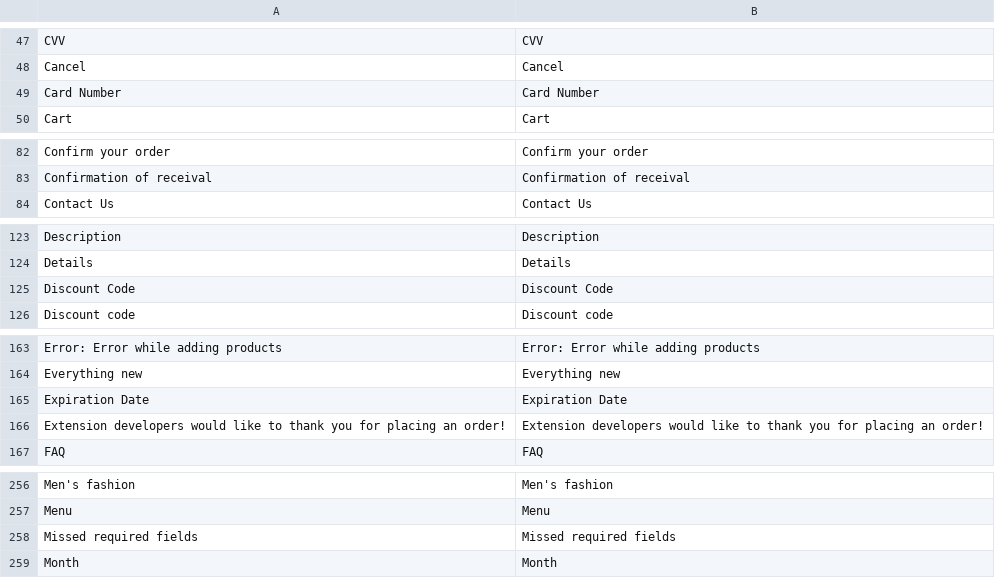
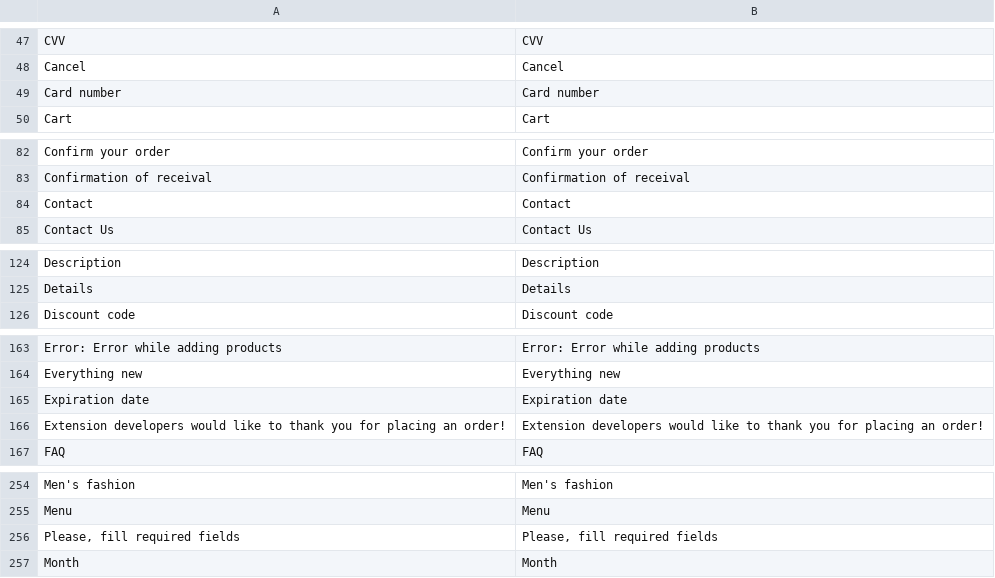
Before and after one commit to vuestorefront/vsf-capybara, a CSV file: resource/i18n/en-US.csv, drawn as a sheet; only a part is shown, gaps mark what is left out; the diff covers the shown part only.

Commit message:
Refs #26151: Checkout - tweak labels case, update translations

```diff
--- a/resource/i18n/en-US.csv
+++ b/resource/i18n/en-US.csv
@@ -48,3 +48,3 @@
 "Cancel","Cancel"
-"Card Number","Card Number"
+"Card number","Card number"
 "Cart","Cart"
@@ -83,2 +83,3 @@
 "Confirmation of receival","Confirmation of receival"
+"Contact","Contact"
 "Contact Us","Contact Us"
@@ -124,3 +125,2 @@
 "Details","Details"
-"Discount Code","Discount Code"
 "Discount code","Discount code"
@@ -164,3 +164,3 @@
 "Everything new","Everything new"
-"Expiration Date","Expiration Date"
+"Expiration date","Expiration date"
 "Extension developers would like to thank you for placing an order!","Extension developers would like to thank you for placing an order!"
@@ -257,3 +255,3 @@
 "Menu","Menu"
-"Missed required fields","Missed required fields"
+"Please, fill required fields","Please, fill required fields"
 "Month","Month"
```
Also changed, not shown: 3 removed rows and 2 edited cells elsewhere in this file, resource/i18n/ar-SY.csv, resource/i18n/cs-CZ.csv, 17 other files.
